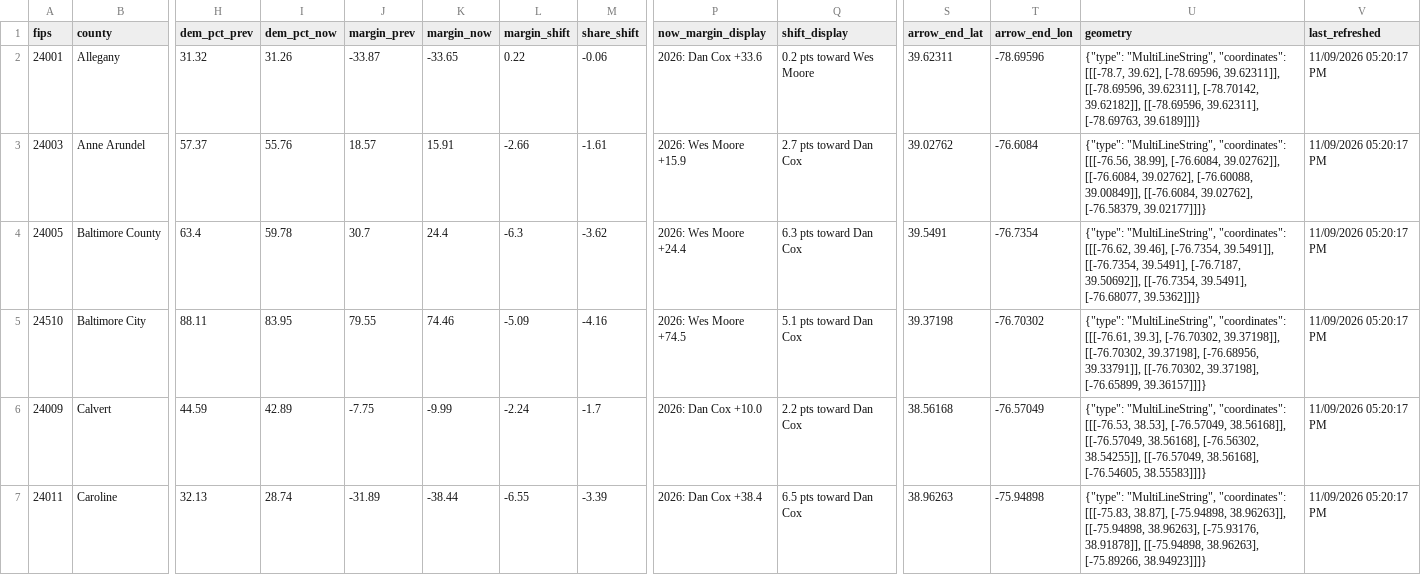
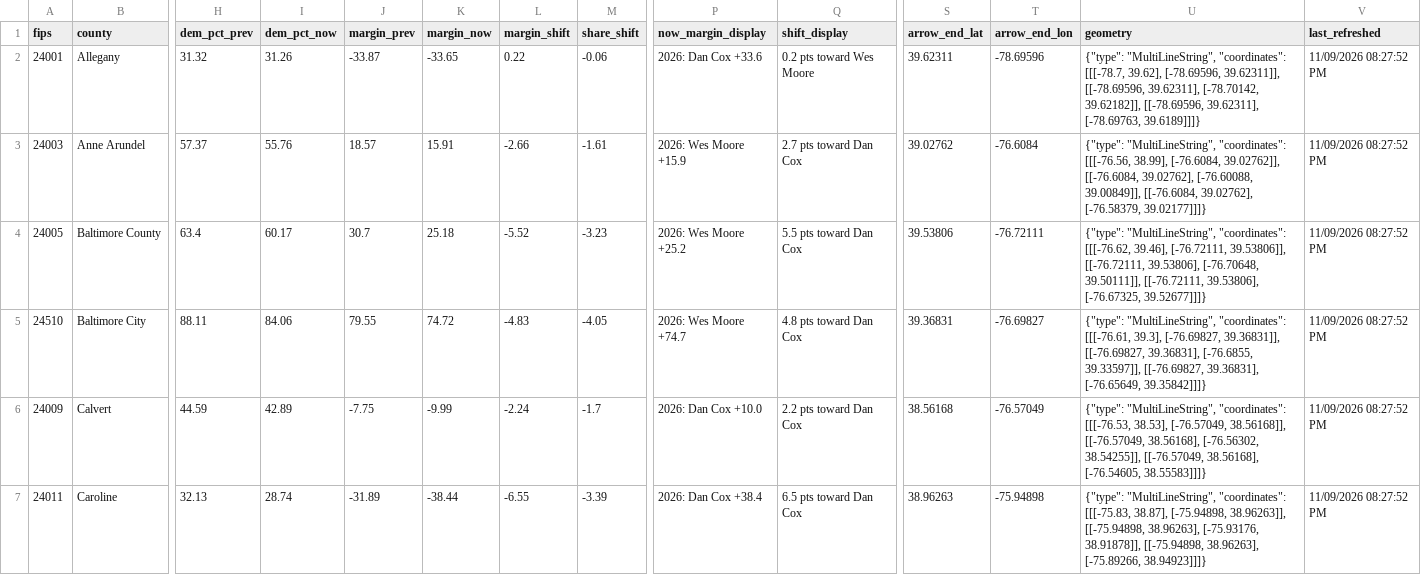
Before and after one commit to Sammyliu0606/midterm_result, a CSV file: data/live/flourish/flourish_moore_shift.csv, drawn as a sheet; only a part is shown, gaps mark what is left out; the diff covers the shown part only; the diff names each change by its address in the sheet, - before the commit and + after, or states it on an @@ line.

```diff
--- a/data/live/flourish/flourish_moore_shift.csv
+++ b/data/live/flourish/flourish_moore_shift.csv
-V2:V7 (last_refreshed): 11/09/2026 05:20:17 PM
+V2:V7 (last_refreshed): 11/09/2026 08:27:52 PM
-I4 (dem_pct_now): 59.78
+I4 (dem_pct_now): 60.17
-K4 (margin_now): 24.4
+K4 (margin_now): 25.18
-L4 (margin_shift): -6.3
+L4 (margin_shift): -5.52
-M4 (share_shift): -3.62
+M4 (share_shift): -3.23
-P4 (now_margin_display): 2026: Wes Moore +24.4
+P4 (now_margin_display): 2026: Wes Moore +25.2
-Q4 (shift_display): 6.3 pts toward Dan Cox
+Q4 (shift_display): 5.5 pts toward Dan Cox
-S4 (arrow_end_lat): 39.5491
+S4 (arrow_end_lat): 39.53806
-T4 (arrow_end_lon): -76.7354
+T4 (arrow_end_lon): -76.72111
-U4 (geometry): …[[[-76.62, 39.46], [-76.7354, 39.5491]], [[-76.7354, 39.5491], [-76.7187, 39.50692]], [[-76.7354, 39.5491], [-76.68077, 39.5362]]]}
+U4 (geometry): …[[[-76.62, 39.46], [-76.72111, 39.53806]], [[-76.72111, 39.53806], [-76.70648, 39.50111]], [[-76.72111, 39.53806], [-76.67325, 39.52677]]]}
-I5 (dem_pct_now): 83.95
+I5 (dem_pct_now): 84.06
-K5 (margin_now): 74.46
+K5 (margin_now): 74.72
-L5 (margin_shift): -5.09
+L5 (margin_shift): -4.83
-M5 (share_shift): -4.16
+M5 (share_shift): -4.05
-P5 (now_margin_display): 2026: Wes Moore +74.5
+P5 (now_margin_display): 2026: Wes Moore +74.7
-Q5 (shift_display): 5.1 pts toward Dan Cox
+Q5 (shift_display): 4.8 pts toward Dan Cox
-S5 (arrow_end_lat): 39.37198
+S5 (arrow_end_lat): 39.36831
-T5 (arrow_end_lon): -76.70302
+T5 (arrow_end_lon): -76.69827
-U5 (geometry): …[[[-76.61, 39.3], [-76.70302, 39.37198]], [[-76.70302, 39.37198], [-76.68956, 39.33791]], [[-76.70302, 39.37198], [-76.65899, 39.36157]]]}
+U5 (geometry): …[[[-76.61, 39.3], [-76.69827, 39.36831]], [[-76.69827, 39.36831], [-76.6855, 39.33597]], [[-76.69827, 39.36831], [-76.65649, 39.35842]]]}
```
Also changed, not shown: 27 edited cells elsewhere in this file, data/live/flourish/flourish_gov_bar.csv, data/live/flourish/flourish_q2_map.csv, 17 other files.
